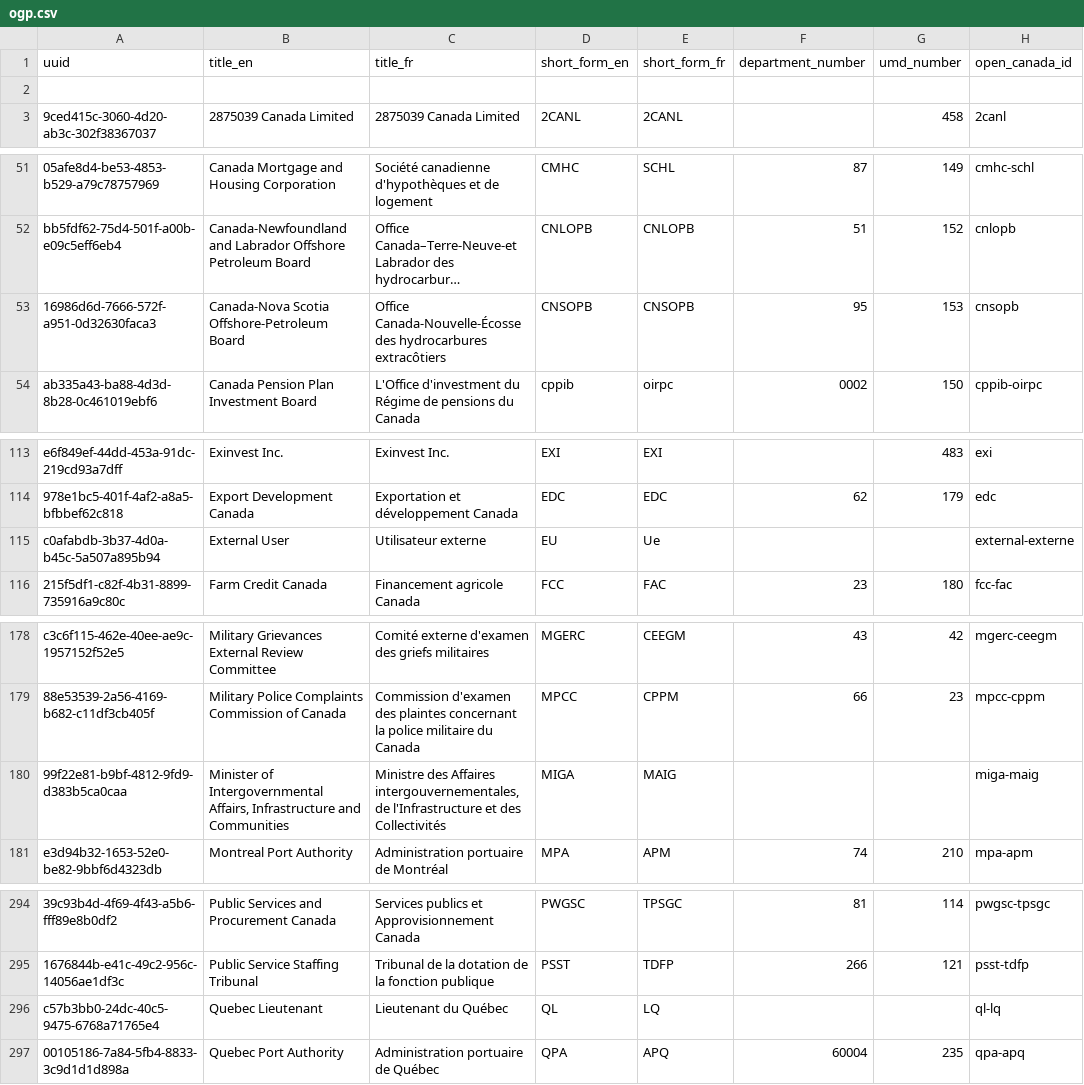
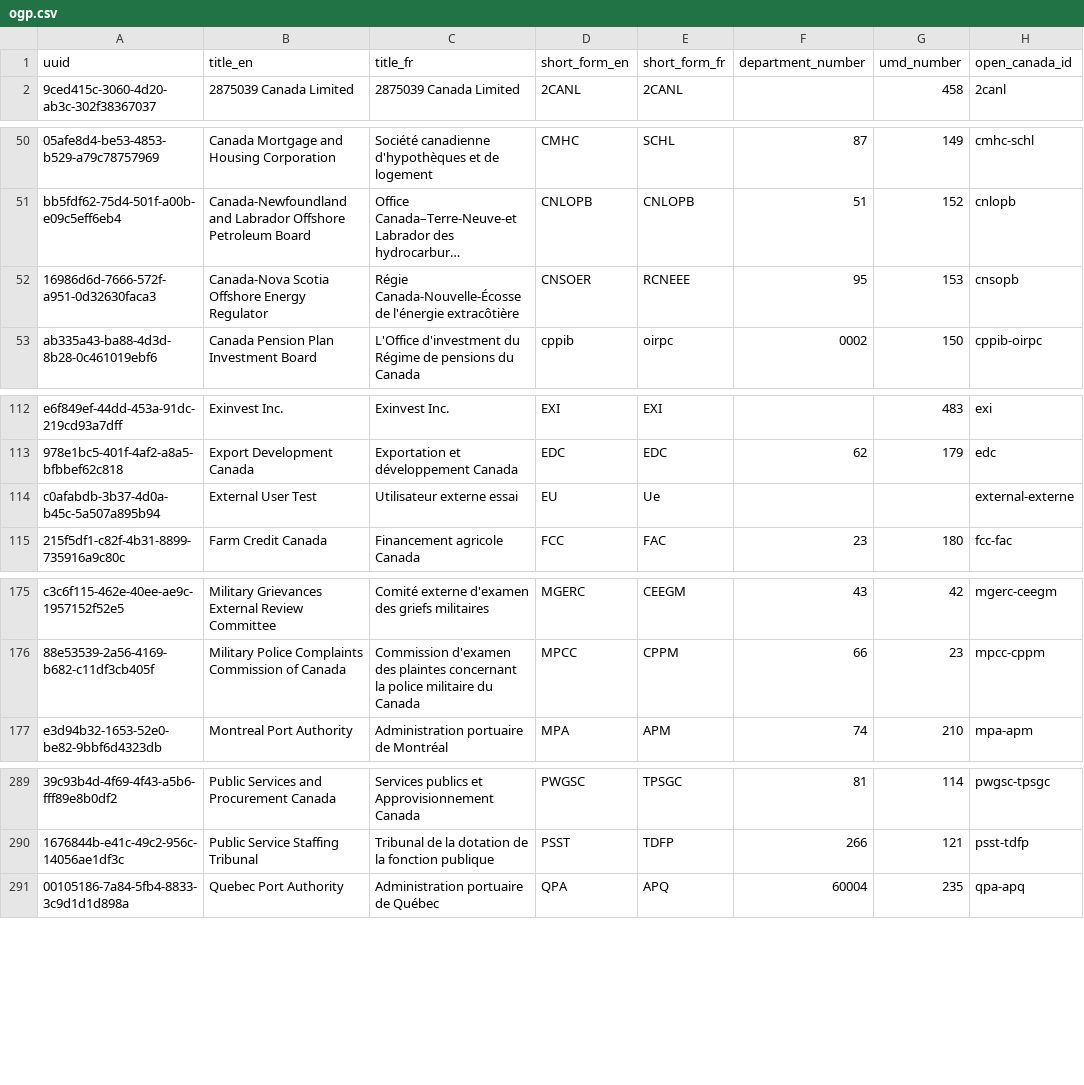
Before and after one commit to Jmikelittle/GCOrgName, a CSV file: Resources/ogp.csv, drawn as a sheet; only a part is shown, gaps mark what is left out; long unchanged cells end in …; removed rows and columns are numbered as before the commit, all else as after; the diff covers the shown part only; the diff names each change by its address in the sheet, - before the commit and + after, or states it on an @@ line.

```diff
--- a/Resources/ogp.csv
+++ b/Resources/ogp.csv
-row 2: (empty)
-B52 (title_en): Canada-Nova Scotia Offshore-Petroleum Board
+B52 (title_en): Canada-Nova Scotia Offshore Energy Regulator
-C52 (title_fr): Office Canada-Nouvelle-Écosse des hydrocarbures extracôtiers
+C52 (title_fr): Régie Canada-Nouvelle-Écosse de l'énergie extracôtière
-D52 (short_form_en): CNSOPB
+D52 (short_form_en): CNSOER
-E52 (short_form_fr): CNSOPB
+E52 (short_form_fr): RCNEEE
-B114 (title_en): External User
+B114 (title_en): External User Test
-C114 (title_fr): Utilisateur externe
+C114 (title_fr): Utilisateur externe essai
-row 180: 99f22e81-b9bf-4812-9fd9-d383b5ca0caa | Minister of Intergovernmental Affairs, Infrastructure and Communities | Ministre des Affaires intergouvernementales, de l'Infrastructure et des Collectivités | MIGA | MAIG |  |  | miga-maig
-row 296: c57b3bb0-24dc-40c5-9475-6768a71765e4 | Quebec Lieutenant | Lieutenant du Québec | QL | LQ |  |  | ql-lq
```
Also changed, not shown: 2 added rows, 7 removed rows and 2 edited cells elsewhere in this file, Resources/applied_fr.csv, Resources/infobase_fr.csv, 4 other files.
